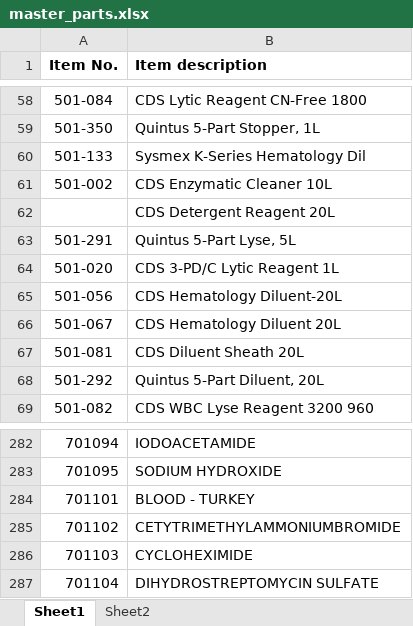
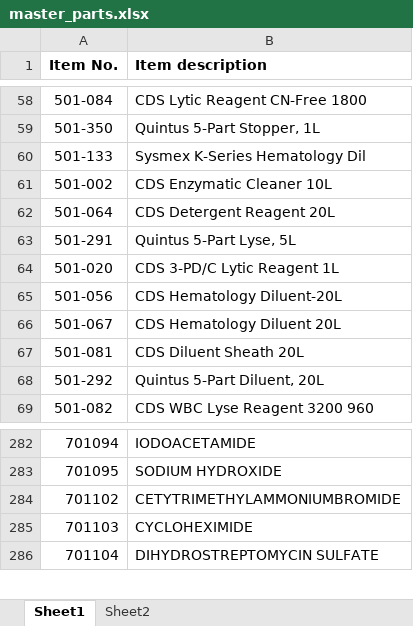
Before and after one commit to KumaNzeribe/manufacturing-intelligence-dashboard, an Excel workbook: master_parts.xlsx, sheet Sheet1, drawn as a sheet; only a part is shown, gaps mark what is left out; values as stored, in another font and other column widths than the file's, no borders; the diff names each change by its address in the sheet, - before the commit and + after, or states it on an @@ line.

Commit message:
Add files via upload

```diff
--- a/master_parts.xlsx (sheet Sheet1)
+++ b/master_parts.xlsx (sheet Sheet1)
-A62 text colour: #FFFFFF
+A62 text colour: black
-row 284: 701101 | BLOOD - TURKEY
```
